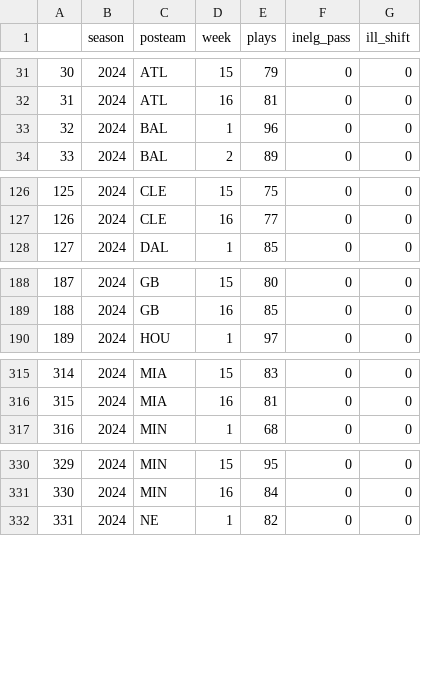
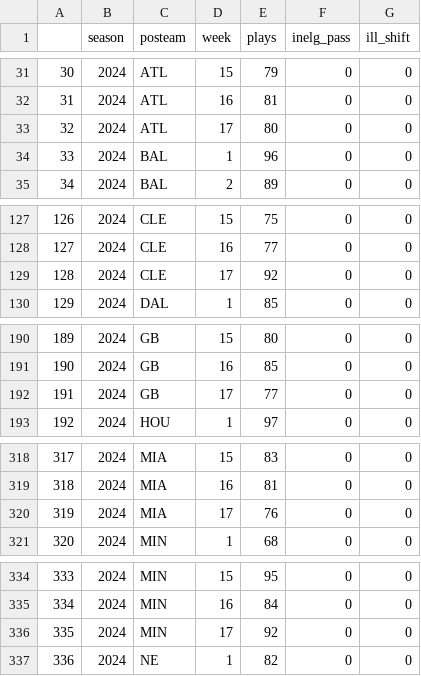
Before and after one commit to Doug-Analytics/Weekly-Shiny-App, a CSV file: data_24.csv, drawn as a sheet; only a part is shown, gaps mark what is left out; addresses are those after the commit; the diff covers the shown part only; the diff names each change by its address in the sheet, - before the commit and + after, or states it on an @@ line.

```diff
--- a/data_24.csv
+++ b/data_24.csv
+row 33: 32 | 2024 | ATL | 17 | 80 | 0 | 0
@@ column A renumbered from row 34 down @@
+row 129: 128 | 2024 | CLE | 17 | 92 | 0 | 0
+row 192: 191 | 2024 | GB | 17 | 77 | 0 | 0
+row 320: 319 | 2024 | MIA | 17 | 76 | 0 | 0
+row 336: 335 | 2024 | MIN | 17 | 92 | 0 | 0
```
Also changed, not shown: 1 added row and 1 edited cell elsewhere in this file, 6 other files.
